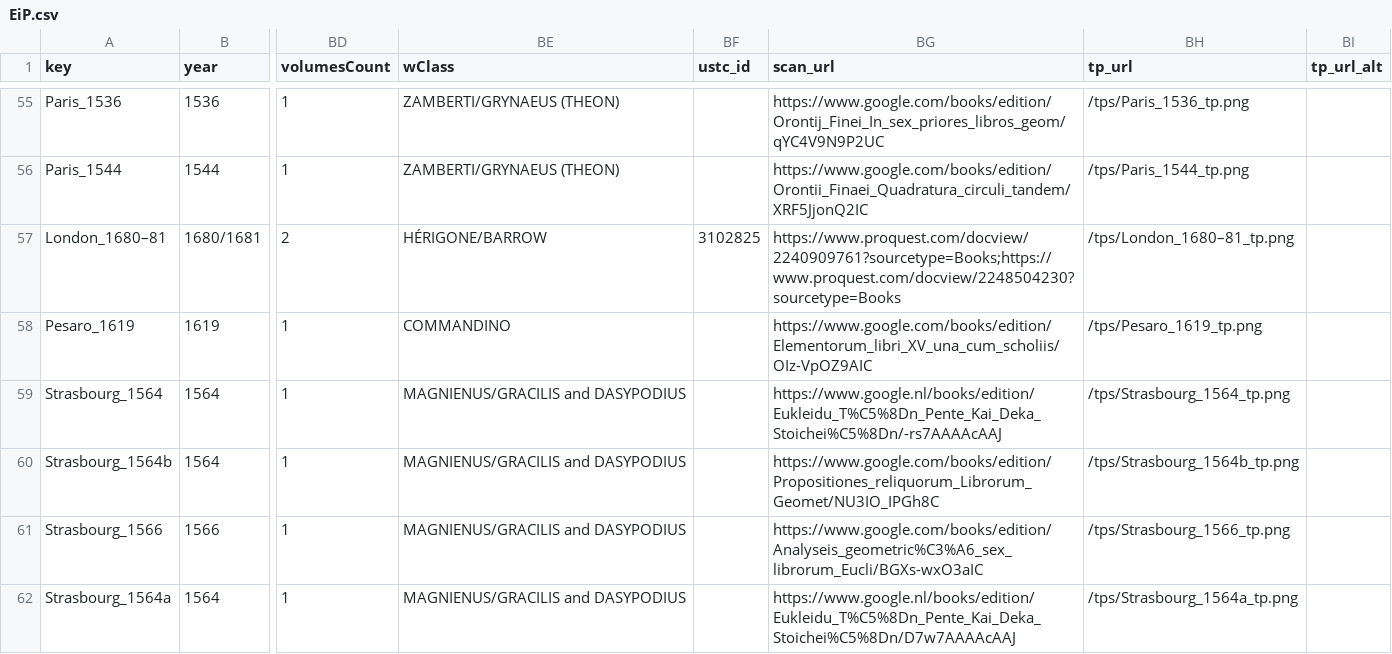
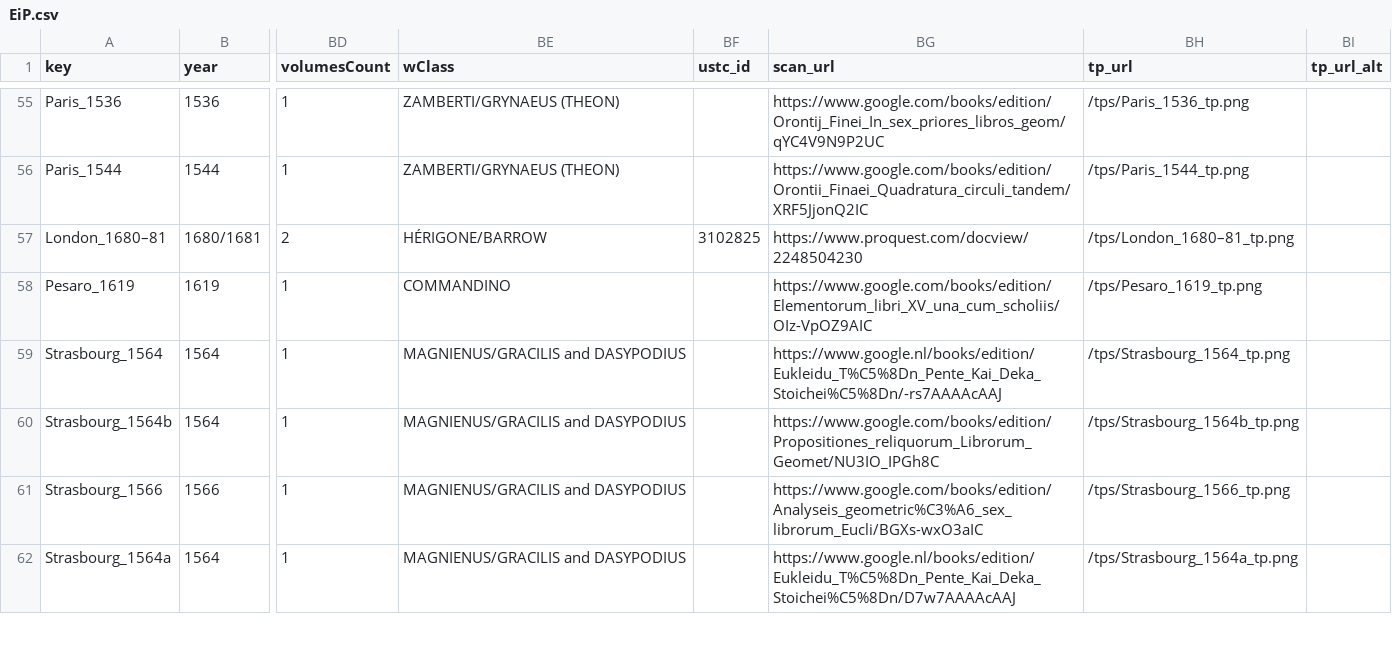
Before and after one commit to ReallyLiri/elements-title-pages, a CSV file: public/docs/EiP.csv, drawn as a sheet; only a part is shown, gaps mark what is left out; the diff names each change by its address in the sheet, - before the commit and + after, or states it on an @@ line.

```diff
--- a/public/docs/EiP.csv
+++ b/public/docs/EiP.csv
-BG57 (scan_url): https://www.proquest.com/docview/2240909761?sourcetype=Books;https://www.proquest.com/docview/2248504230?sourcetype=Books
+BG57 (scan_url): https://www.proquest.com/docview/2248504230
```
Also changed, not shown: 1 other file.
